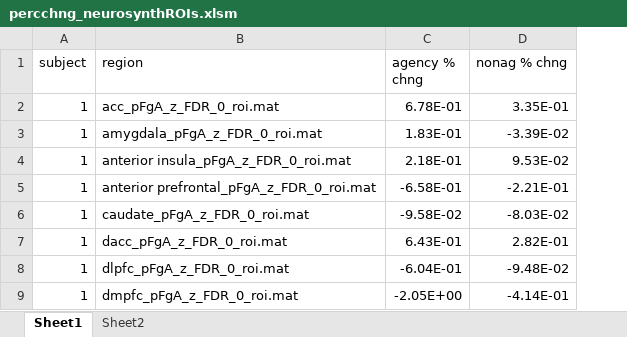
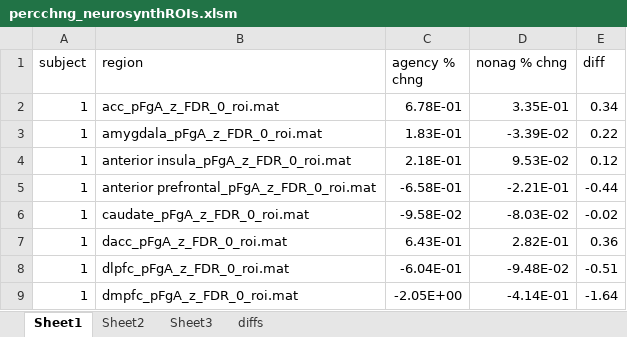
Before and after one commit to sophiauddin/Agency_fMRI, an Excel workbook: percchng_neurosynthROIs.xlsm, sheet Sheet1, drawn as a sheet; only a part is shown; values as stored, in another font and other column widths than the file's, no borders; the diff names each change by its address in the sheet, - before the commit and + after, or states it on an @@ line.

```diff
--- a/percchng_neurosynthROIs.xlsm (sheet Sheet1)
+++ b/percchng_neurosynthROIs.xlsm (sheet Sheet1)
+sheet tab: Sheet3
+sheet tab: diffs
+column E (diff), rows 2-9: 0.34 | 0.22 | 0.12 | -0.44 | -0.02 | 0.36 | -0.51 | -1.64
```
Also changed, not shown: sheet Sheet2.
